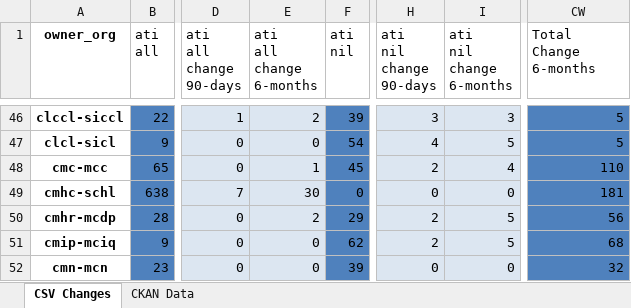
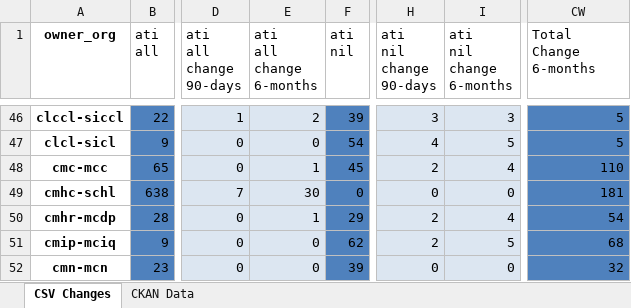
Before and after one commit to open-data/analytics-corporate-reporting, an Excel workbook: PD_CHANGES_RPT/PD_Activity.xlsx, sheet CSV Changes, drawn as a sheet; only a part is shown, gaps mark what is left out; values as stored, in another font and other column widths than the file's, no borders; the diff covers the shown part only; the diff names each change by its address in the sheet, - before the commit and + after, or states it on an @@ line.

```diff
--- a/PD_CHANGES_RPT/PD_Activity.xlsx (sheet CSV Changes)
+++ b/PD_CHANGES_RPT/PD_Activity.xlsx (sheet CSV Changes)
-E50 (ati all change 6-months): 2
+E50 (ati all change 6-months): 1
-I50 (ati nil change 6-months): 5
+I50 (ati nil change 6-months): 4
-CW50 (Total Change 6-months): 56
+CW50 (Total Change 6-months): 54
```
Also changed, not shown: 77 edited cells elsewhere in this sheet, 1 other file.
